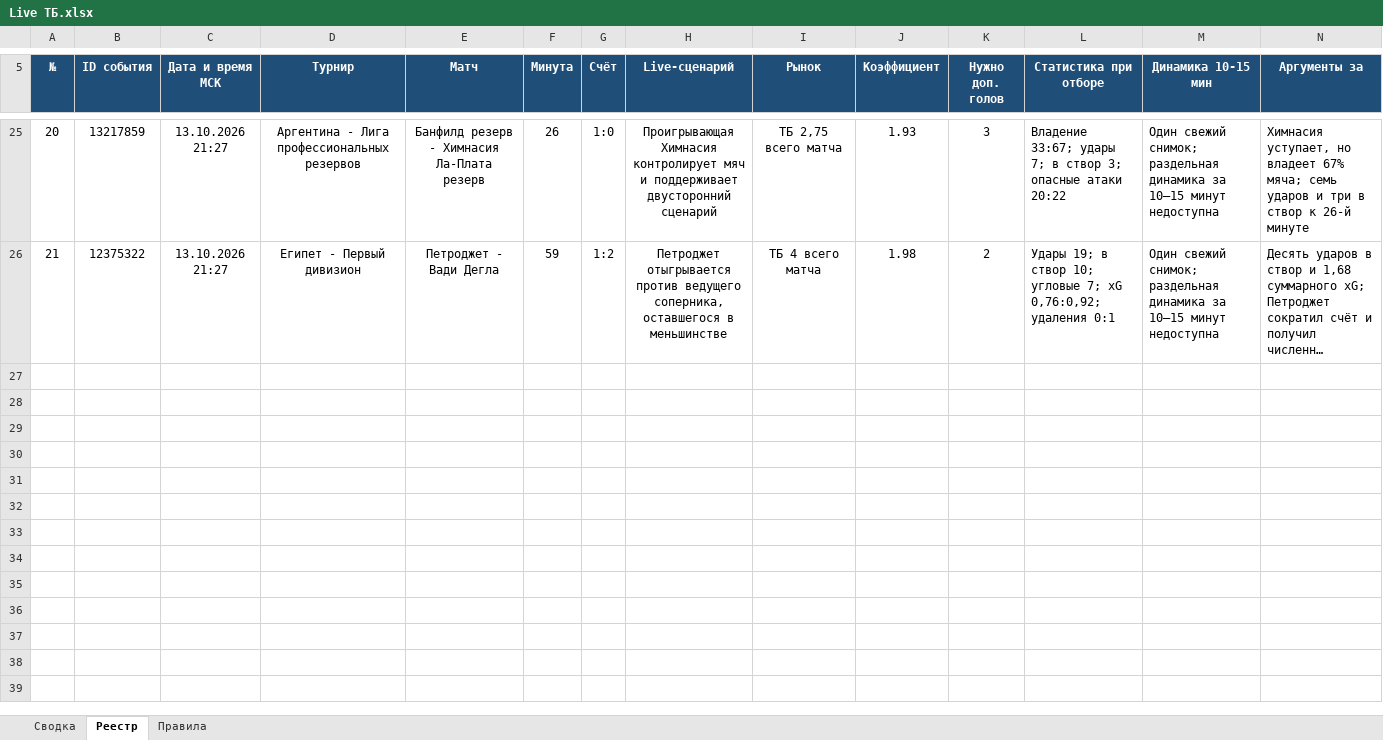
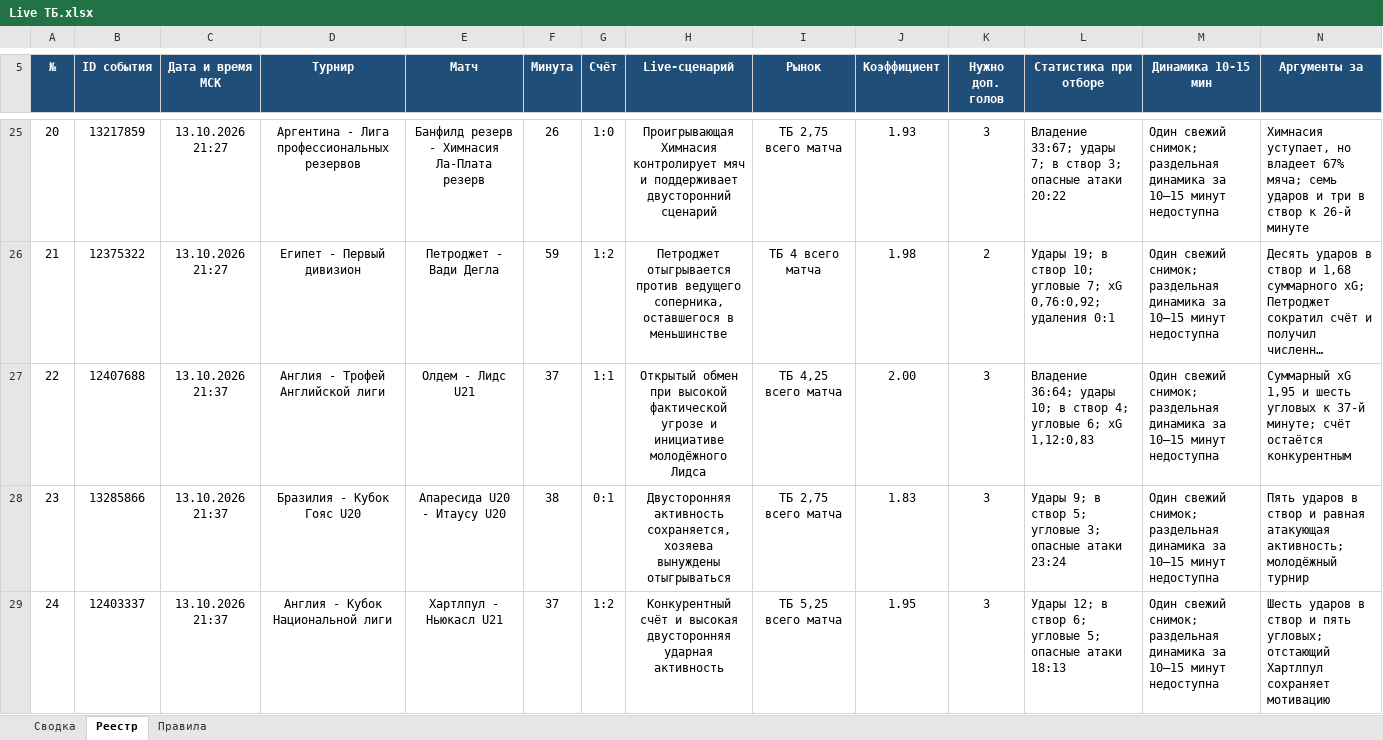
Before and after one commit to Dzammbo/Scaner, an Excel workbook: Live ТБ/Live ТБ.xlsx, sheet Реестр, drawn as a sheet; only a part is shown, gaps mark what is left out; long unchanged cells end in …; values as stored, in another font and other column widths than the file's, no borders; conditional formats not drawn; rows hold the shown columns only; the diff covers the shown part only; the diff names each change by its address in the sheet, - before the commit and + after, or states it on an @@ line.

Commit message:
Зафиксировать live-кандидатов 21:37 МСК

```diff
--- a/Live ТБ/Live ТБ.xlsx (sheet Реестр)
+++ b/Live ТБ/Live ТБ.xlsx (sheet Реестр)
+row 27: 22 | 12407688 | 13.10.2026 21:37 | Англия - Трофей Английской лиги | Олдем - Лидс U21 | 37 | 1:1 | Открытый обмен при высокой фактической угрозе и инициативе молодёжного Лидса | ТБ 4,25 всего матча | 2.00 | 3 | Владение 36:64; удары 10; в створ 4; угловые 6; xG 1,12:0,83 | Один свежий снимок; раздельная динамика за 10–15 минут недоступна | Суммарный xG 1,95 и шесть угловых к 37-й минуте; счёт остаётся конкурентным
+row 28: 23 | 13285866 | 13.10.2026 21:37 | Бразилия - Кубок Гояс U20 | Апаресида U20 - Итаусу U20 | 38 | 0:1 | Двусторонняя активность сохраняется, хозяева вынуждены отыгрываться | ТБ 2,75 всего матча | 1.83 | 3 | Удары 9; в створ 5; угловые 3; опасные атаки 23:24 | Один свежий снимок; раздельная динамика за 10–15 минут недоступна | Пять ударов в створ и равная атакующая активность; молодёжный турнир
+row 29: 24 | 12403337 | 13.10.2026 21:37 | Англия - Кубок Национальной лиги | Хартлпул - Ньюкасл U21 | 37 | 1:2 | Конкурентный счёт и высокая двусторонняя ударная активность | ТБ 5,25 всего матча | 1.95 | 3 | Удары 12; в створ 6; угловые 5; опасные атаки 18:13 | Один свежий снимок; раздельная динамика за 10–15 минут недоступна | Шесть ударов в створ и пять угловых; отстающий Хартлпул сохраняет мотивацию
```
Also changed, not shown: 7 added rows elsewhere in this sheet, sheet Сводка.
